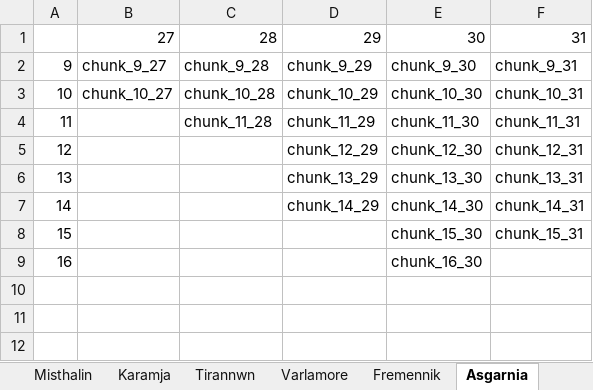
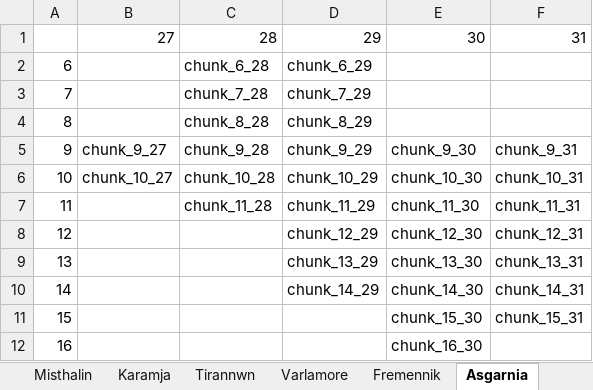
Before and after one commit to Yookiop/BossRegion, an Excel workbook: Map1.xlsx, sheet Asgarnia, drawn as a sheet; values as stored, in another font and other column widths than the file's, no borders; the diff names each change by its address in the sheet, - before the commit and + after, or states it on an @@ line.

```diff
--- a/Map1.xlsx (sheet Asgarnia)
+++ b/Map1.xlsx (sheet Asgarnia)
+row 2: 6 |  | chunk_6_28 | chunk_6_29
+row 3: 7 |  | chunk_7_28 | chunk_7_29
+row 4: 8 |  | chunk_8_28 | chunk_8_29
```
Also changed, not shown: sheet Fremennik, sheet Map1, formulas that keep their value, 4 other files.
